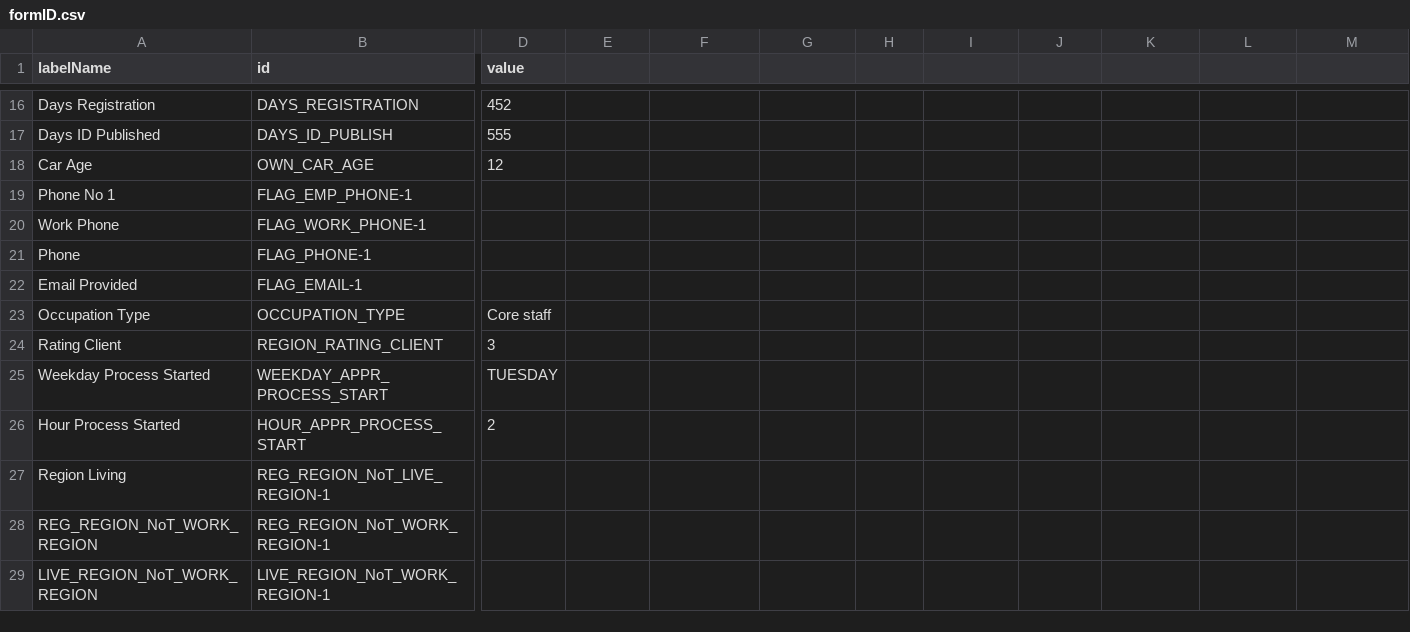
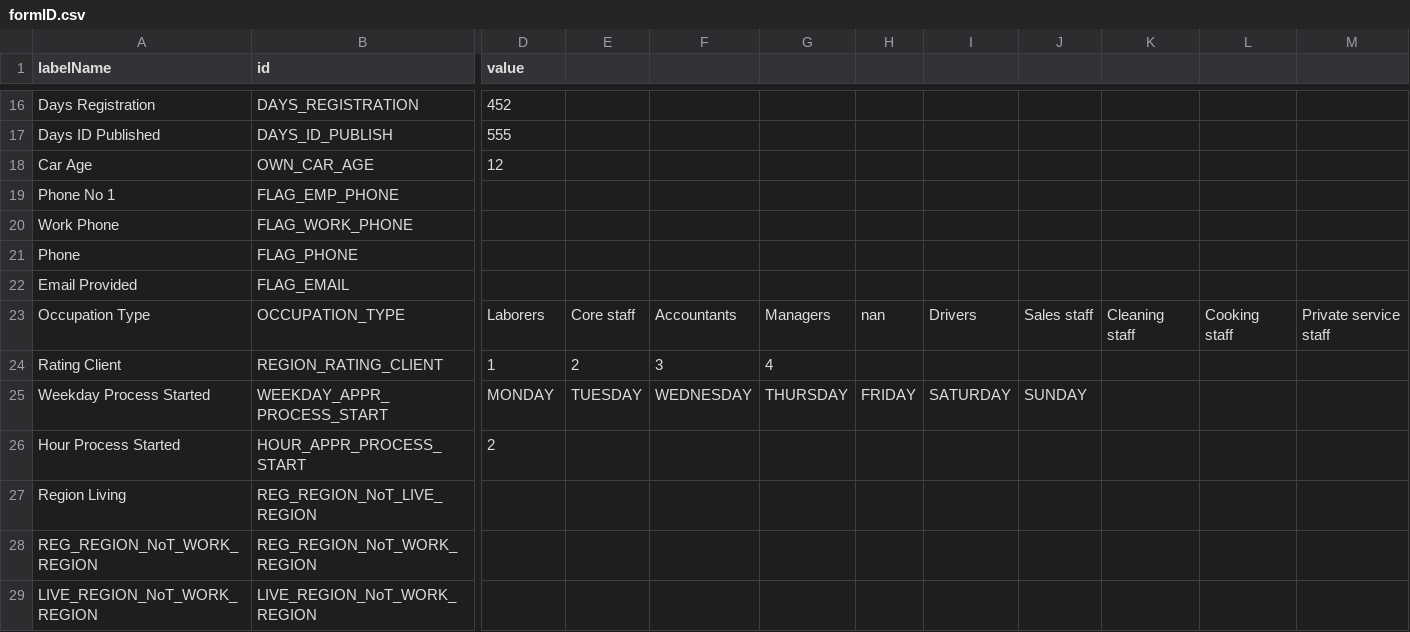
Before and after one commit to himanshunikhare-zz/Credit-risk-analysis, a CSV file: csv_files/formID.csv, drawn as a sheet; only a part is shown, gaps mark what is left out; the diff covers the shown part only; the diff names each change by its address in the sheet, - before the commit and + after, or states it on an @@ line.

Commit message:
Selenium test, csv updated as per final version, generating random values

```diff
--- a/csv_files/formID.csv
+++ b/csv_files/formID.csv
-B19 (id): FLAG_EMP_PHONE-1
+B19 (id): FLAG_EMP_PHONE
-B20 (id): FLAG_WORK_PHONE-1
+B20 (id): FLAG_WORK_PHONE
-B21 (id): FLAG_PHONE-1
+B21 (id): FLAG_PHONE
-B22 (id): FLAG_EMAIL-1
+B22 (id): FLAG_EMAIL
-D23 (value): Core staff
+D23 (value): Laborers
-E23: (empty)
+E23: Core staff
-F23: (empty)
+F23: Accountants
-G23: (empty)
+G23: Managers
-H23: (empty)
+H23: nan
-I23: (empty)
+I23: Drivers
-J23: (empty)
+J23: Sales staff
-K23: (empty)
+K23: Cleaning staff
-L23: (empty)
+L23: Cooking staff
-M23: (empty)
+M23: Private service staff
-D24 (value): 3
+D24 (value): 1
-E24: (empty)
+E24: 2
-F24: (empty)
+F24: 3
-G24: (empty)
+G24: 4
-D25 (value): TUESDAY
+D25 (value): MONDAY
-E25: (empty)
+E25: TUESDAY
-F25: (empty)
+F25: WEDNESDAY
-G25: (empty)
+G25: THURSDAY
-H25: (empty)
+H25: FRIDAY
-I25: (empty)
+I25: SATURDAY
-J25: (empty)
+J25: SUNDAY
-B27 (id): REG_REGION_NoT_LIVE_REGION-1
+B27 (id): REG_REGION_NoT_LIVE_REGION
-B28 (id): REG_REGION_NoT_WORK_REGION-1
+B28 (id): REG_REGION_NoT_WORK_REGION
-B29 (id): LIVE_REGION_NoT_WORK_REGION-1
+B29 (id): LIVE_REGION_NoT_WORK_REGION
```
Also changed, not shown: 1 added row, 1 removed row and 88 edited cells elsewhere in this file, csv_files/createForm.csv, 3 other files.
